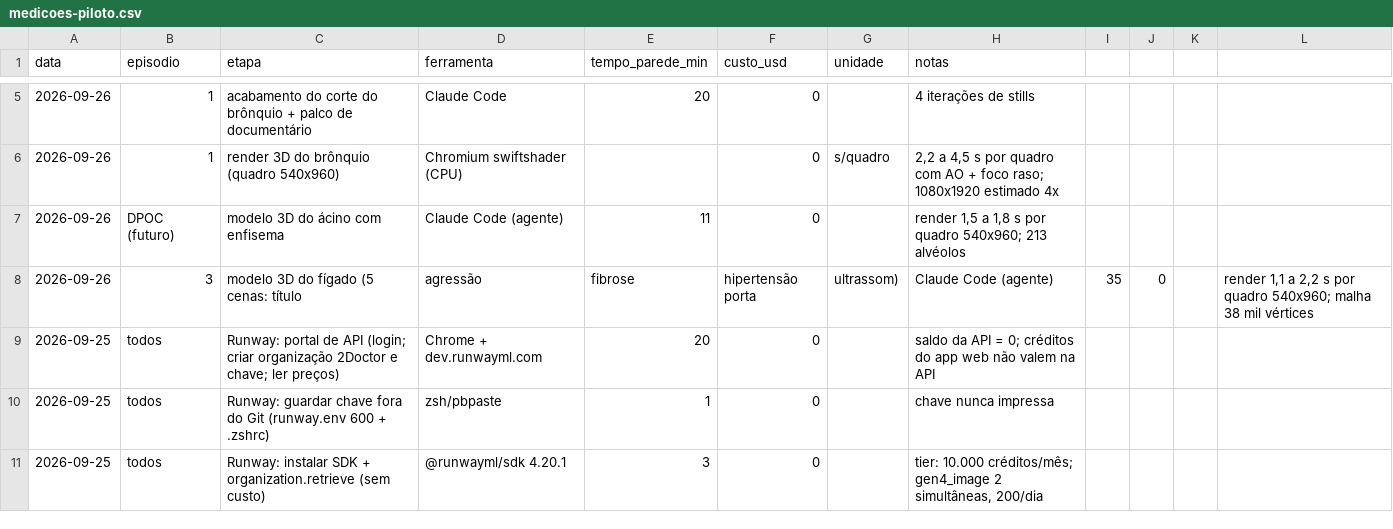
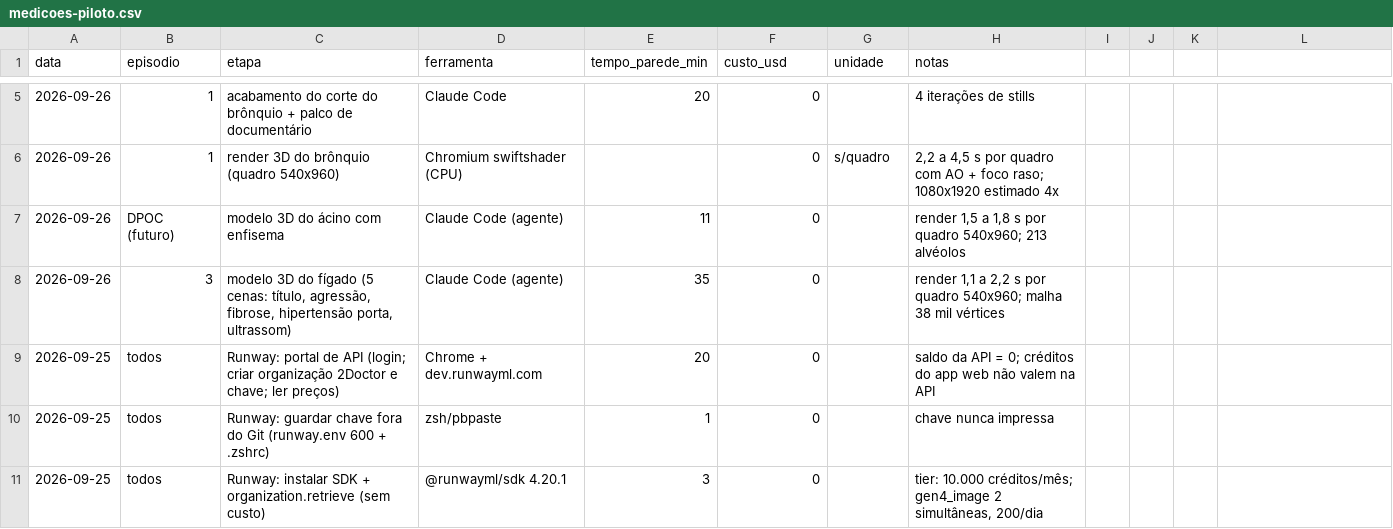
Before and after one commit to greenlight-pharma/greenlight-frontend, a CSV file: scripts/wmed-video-studio/2doctor/medicoes-piloto.csv, drawn as a sheet; only a part is shown, gaps mark what is left out; removed rows and columns are numbered as before the commit, all else as after; the diff names each change by its address in the sheet, - before the commit and + after, or states it on an @@ line.

```diff
--- a/scripts/wmed-video-studio/2doctor/medicoes-piloto.csv
+++ b/scripts/wmed-video-studio/2doctor/medicoes-piloto.csv
-row 8: 2026-09-26 | 3 | modelo 3D do fígado (5 cenas: título | agressão | fibrose | hipertensão porta | ultrassom) | Claude Code (agente) | 35 | 0 |  | render 1,1 a 2,2 s por quadro 540x960; malha 38 mil vértices
+row 8: 2026-09-26 | 3 | modelo 3D do fígado (5 cenas: título, agressão, fibrose, hipertensão porta, ultrassom) | Claude Code (agente) | 35 | 0 |  | render 1,1 a 2,2 s por quadro 540x960; malha 38 mil vértices
```
